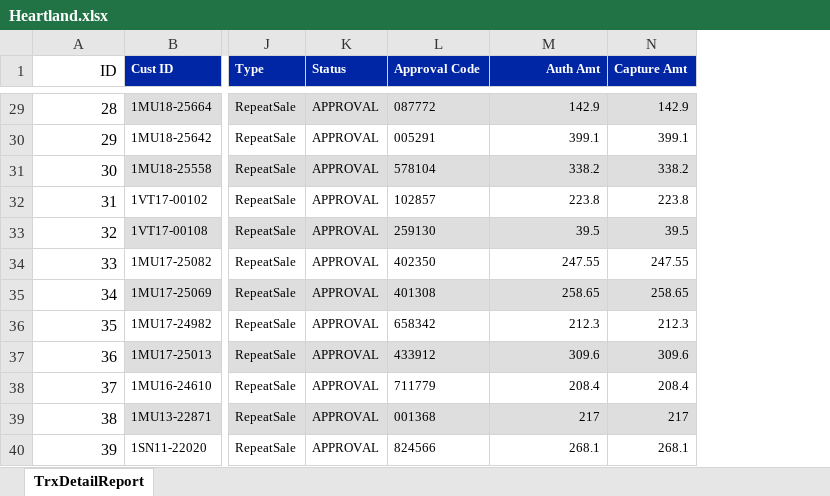
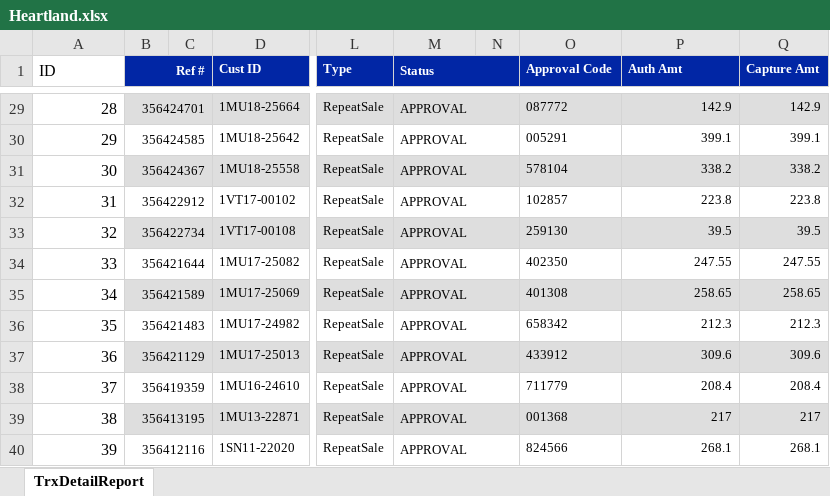
Before and after one commit to farookhridoy/global_assurance, an Excel workbook: files/Heartland.xlsx, sheet TrxDetailReport, drawn as a sheet; only a part is shown, gaps mark what is left out; values as stored, in another font and other column widths than the file's, no borders; addresses are those after the commit; the diff covers the shown part only; the diff names each change by its address in the sheet, - before the commit and + after, or states it on an @@ line.

```diff
--- a/files/Heartland.xlsx (sheet TrxDetailReport)
+++ b/files/Heartland.xlsx (sheet TrxDetailReport)
+column B (Ref #), rows 29-40: 356424701 | 356424585 | 356424367 | 356422912 | 356422734 | 356421644 | 356421589 | 356421483 | 356421129 | 356419359 | 356413195 | 356412116
+column C, empty
+column N, empty
-A1 alignment: right
+A1 alignment: left
+M1:N1 merged
-P1 alignment: right
+P1 alignment: left
+M29:N29 merged
+M30:N30 merged
+M31:N31 merged
+M32:N32 merged
+M33:N33 merged
+M34:N34 merged
+M35:N35 merged
+M36:N36 merged
+M37:N37 merged
+M38:N38 merged
+M39:N39 merged
+M40:N40 merged
```
Also changed, not shown: merged cells elsewhere in this sheet, 12 other files.
